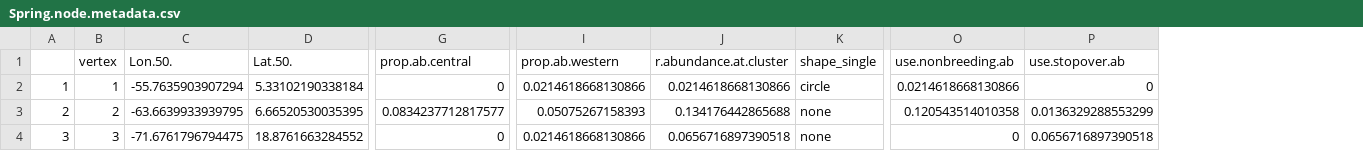
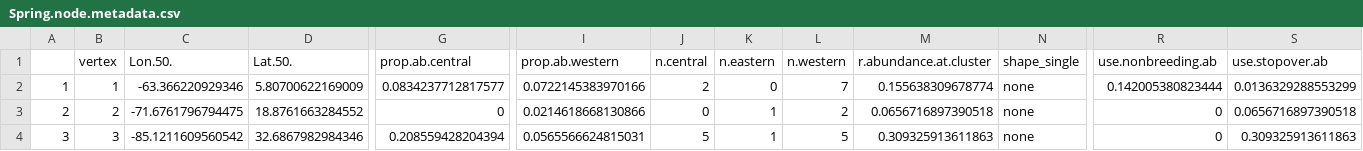
Before and after one commit to Pjefferyi/Blackpoll_Warbler_migration_network_Git, a CSV file: Network_construction/Spring.node.metadata.csv, drawn as a sheet; only a part is shown, gaps mark what is left out; addresses are those after the commit; the diff covers the shown part only; the diff names each change by its address in the sheet, - before the commit and + after, or states it on an @@ line.

```diff
--- a/Network_construction/Spring.node.metadata.csv
+++ b/Network_construction/Spring.node.metadata.csv
+column J (n.central), rows 2-4: 2 | 0 | 5
+column K (n.eastern), rows 2-4: 0 | 1 | 1
+column L (n.western), rows 2-4: 7 | 2 | 5
-C2 (Lon.50.): -55.7635903907294
+C2 (Lon.50.): -63.366220929346
-D2 (Lat.50.): 5.33102190338184
+D2 (Lat.50.): 5.80700622169009
-G2 (prop.ab.central): 0
+G2 (prop.ab.central): 0.0834237712817577
-I2 (prop.ab.western): 0.0214618668130866
+I2 (prop.ab.western): 0.0722145383970166
-M2 (r.abundance.at.cluster): 0.0214618668130866
+M2 (r.abundance.at.cluster): 0.155638309678774
-N2 (shape_single): circle
+N2 (shape_single): none
-R2 (use.nonbreeding.ab): 0.0214618668130866
+R2 (use.nonbreeding.ab): 0.142005380823444
-S2 (use.stopover.ab): 0
+S2 (use.stopover.ab): 0.0136329288553299
-C3 (Lon.50.): -63.6639933939795
+C3 (Lon.50.): -71.6761796794475
-D3 (Lat.50.): 6.66520530035395
+D3 (Lat.50.): 18.8761663284552
-G3 (prop.ab.central): 0.0834237712817577
+G3 (prop.ab.central): 0
-I3 (prop.ab.western): 0.05075267158393
+I3 (prop.ab.western): 0.0214618668130866
-M3 (r.abundance.at.cluster): 0.134176442865688
+M3 (r.abundance.at.cluster): 0.0656716897390518
-R3 (use.nonbreeding.ab): 0.120543514010358
+R3 (use.nonbreeding.ab): 0
-S3 (use.stopover.ab): 0.0136329288553299
+S3 (use.stopover.ab): 0.0656716897390518
-C4 (Lon.50.): -71.6761796794475
+C4 (Lon.50.): -85.1211609560542
-D4 (Lat.50.): 18.8761663284552
+D4 (Lat.50.): 32.6867982984346
-G4 (prop.ab.central): 0
+G4 (prop.ab.central): 0.208559428204394
-I4 (prop.ab.western): 0.0214618668130866
+I4 (prop.ab.western): 0.0565566624815031
-M4 (r.abundance.at.cluster): 0.0656716897390518
+M4 (r.abundance.at.cluster): 0.309325913611863
-S4 (use.stopover.ab): 0.0656716897390518
+S4 (use.stopover.ab): 0.309325913611863
```
Also changed, not shown: 2 removed rows, 108 edited cells and row numbers in column A elsewhere in this file, Data/spring.graph.data.csv, Network_construction/Fall.edge.weights.csv, 18 other files.
